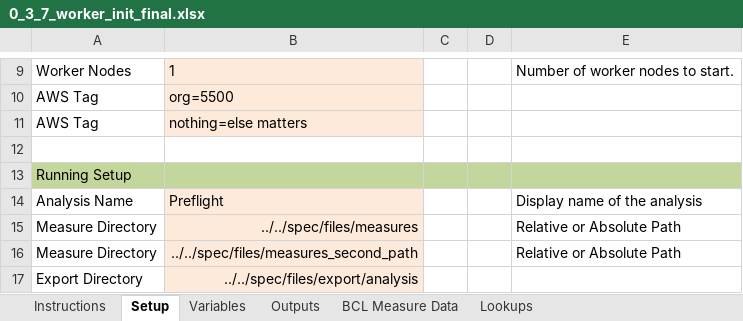
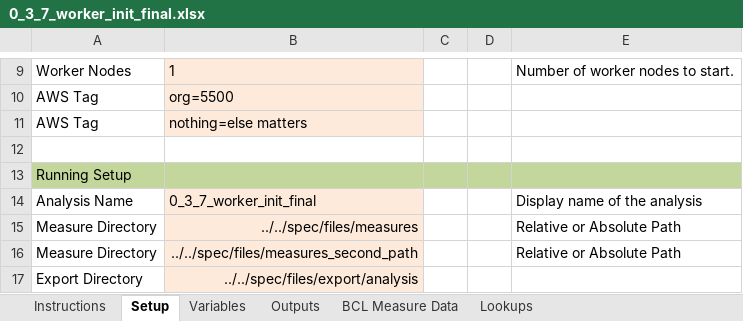
Before and after one commit to NREL/OpenStudio-analysis-gem, an Excel workbook: spec/files/0_3_7_worker_init_final.xlsx, sheet Setup, drawn as a sheet; only a part is shown, gaps mark what is left out; values as stored, in another font and other column widths than the file's, no borders; the diff names each change by its address in the sheet, - before the commit and + after, or states it on an @@ line.

```diff
--- a/spec/files/0_3_7_worker_init_final.xlsx (sheet Setup)
+++ b/spec/files/0_3_7_worker_init_final.xlsx (sheet Setup)
-B14: Preflight
+B14: 0_3_7_worker_init_final
```
Also changed, not shown: spec/files/0_3_0_dynamic_uuids.xlsx, spec/files/0_3_0_outputs.xlsx, 11 other files.
